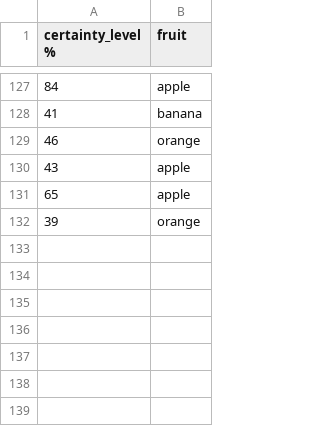
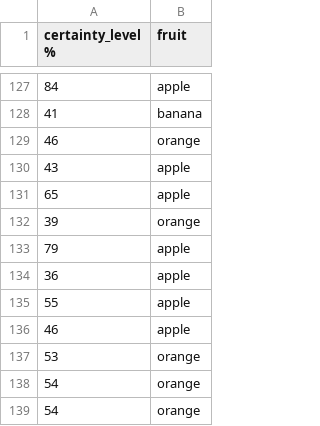
Before and after one commit to Perlten/python_exam, a CSV file: fruit_database.csv, drawn as a sheet; only a part is shown, gaps mark what is left out.

```diff
--- a/fruit_database.csv
+++ b/fruit_database.csv
@@ -132 +132,8 @@ certainty_level %,fruit
 39,orange
+79,apple
+36,apple
+55,apple
+46,apple
+53,orange
+54,orange
+54,orange
```
Also changed, not shown: 2 other files.
